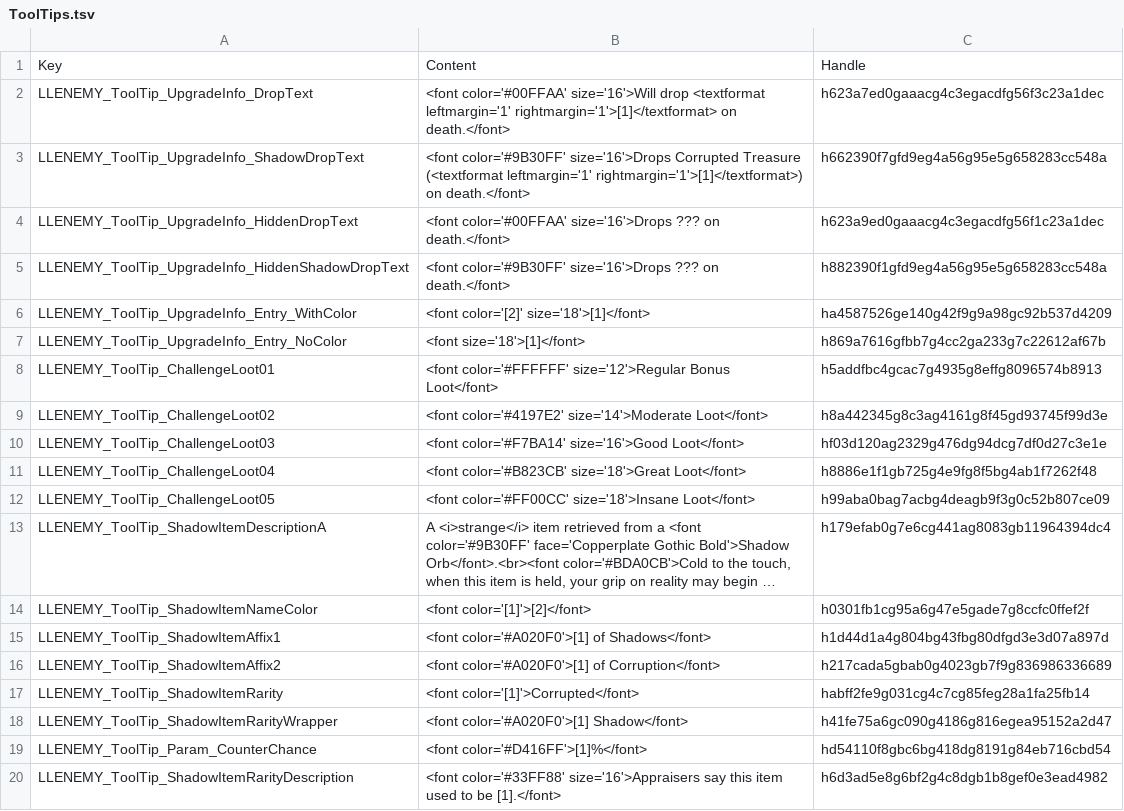
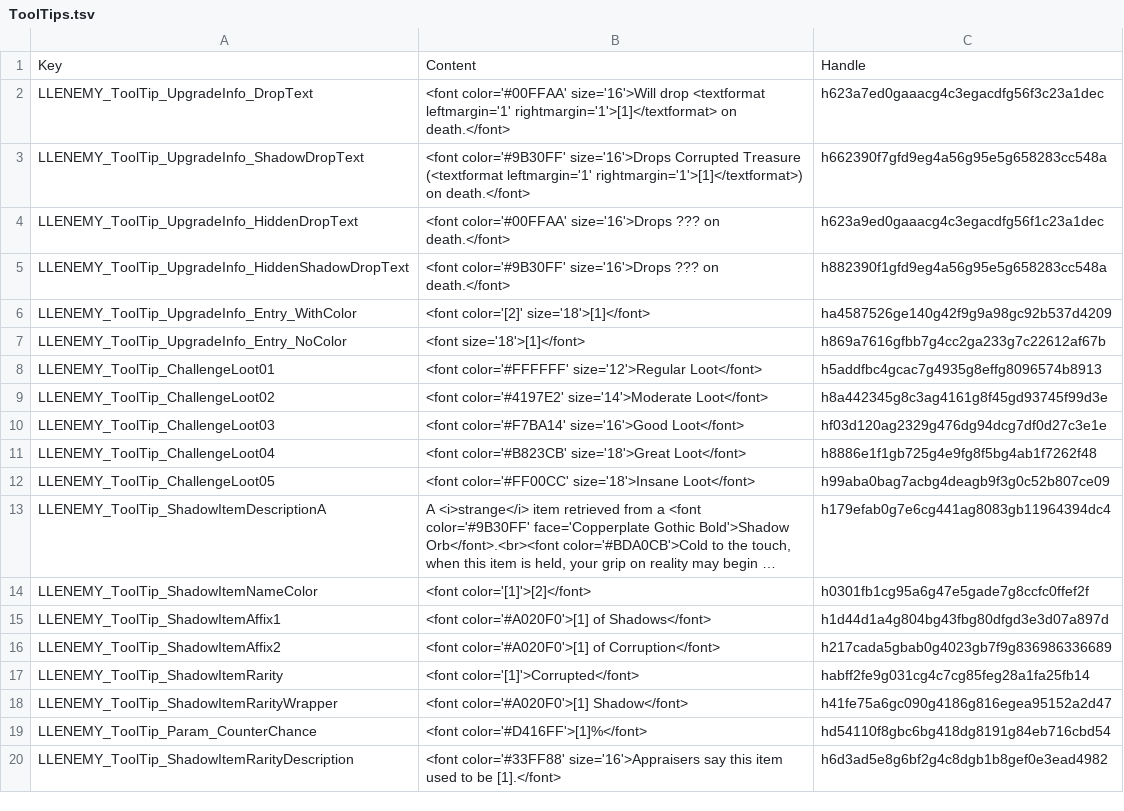
Before and after one commit to LaughingLeader-DOS2-Mods/SuperEnemyUpgradeOverhaul, a TSV file: LocalKeys/ToolTips.tsv, drawn as a sheet; long unchanged cells end in ….

```diff
--- a/LocalKeys/ToolTips.tsv
+++ b/LocalKeys/ToolTips.tsv
@@ -7,3 +7,3 @@ LLENEMY_ToolTip_UpgradeInfo_Entry_WithColor	<font color='[2]' size='18'>[1]</fon
 LLENEMY_ToolTip_UpgradeInfo_Entry_NoColor	<font size='18'>[1]</font>	h869a7616gfbb7g4cc2ga233g7c22612af67b
-LLENEMY_ToolTip_ChallengeLoot01	<font color='#FFFFFF' size='12'>Regular Bonus Loot</font>	h5addfbc4gcac7g4935g8effg8096574b8913
+LLENEMY_ToolTip_ChallengeLoot01	<font color='#FFFFFF' size='12'>Regular Loot</font>	h5addfbc4gcac7g4935g8effg8096574b8913
 LLENEMY_ToolTip_ChallengeLoot02	<font color='#4197E2' size='14'>Moderate Loot</font>	h8a442345g8c3ag4161g8f45gd93745f99d3e
```
Also changed, not shown: LocalKeys/Potions.tsv, LocalKeys/Statuses.tsv, 12 other files.
